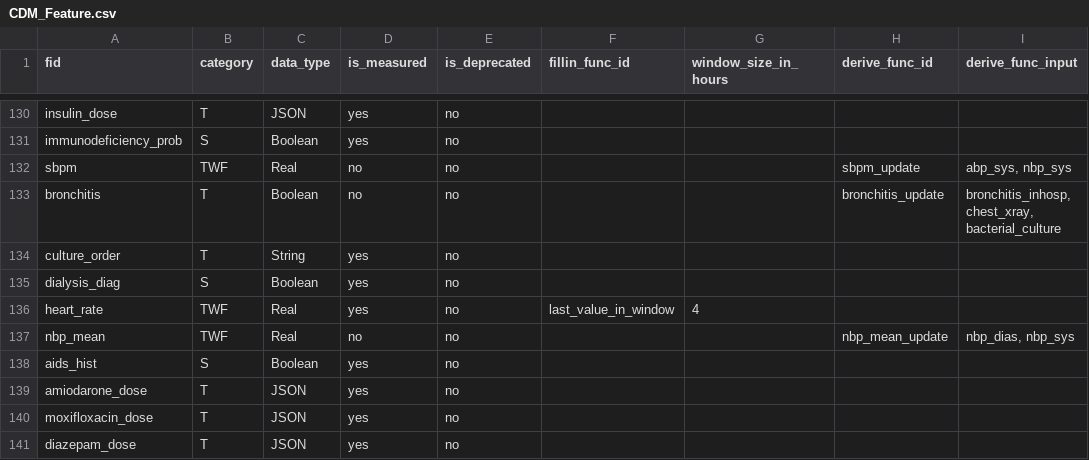
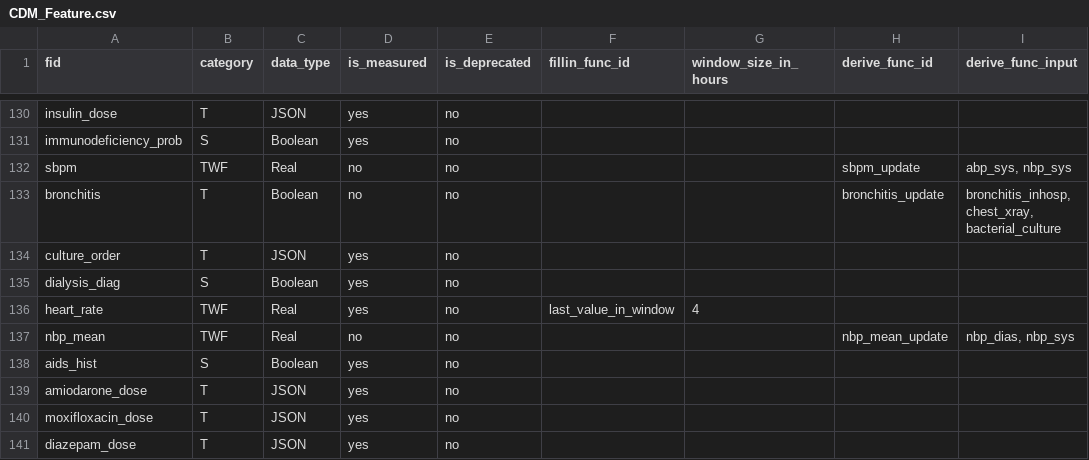
Before and after one commit to cloud-cds/cds-stack, a CSV file: dw/CDM_Feature.csv, drawn as a sheet; only a part is shown, gaps mark what is left out; the diff names each change by its address in the sheet, - before the commit and + after, or states it on an @@ line.

```diff
--- a/dw/CDM_Feature.csv
+++ b/dw/CDM_Feature.csv
-C134 (data_type): String
+C134 (data_type): JSON
```
Also changed, not shown: 1 other file.
